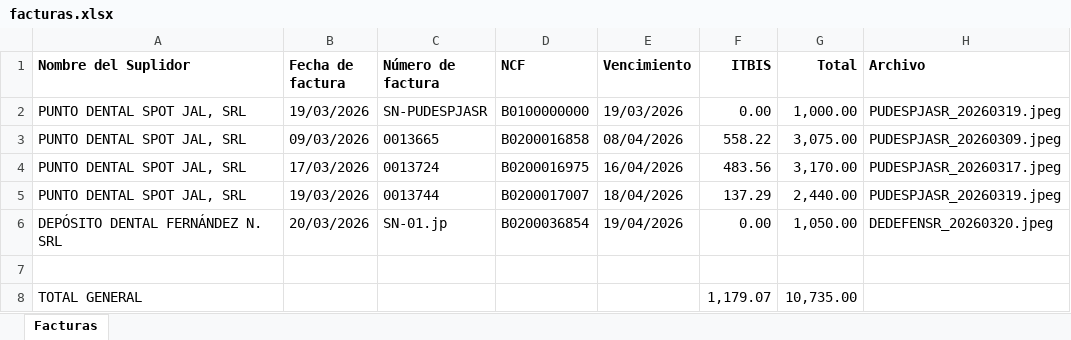
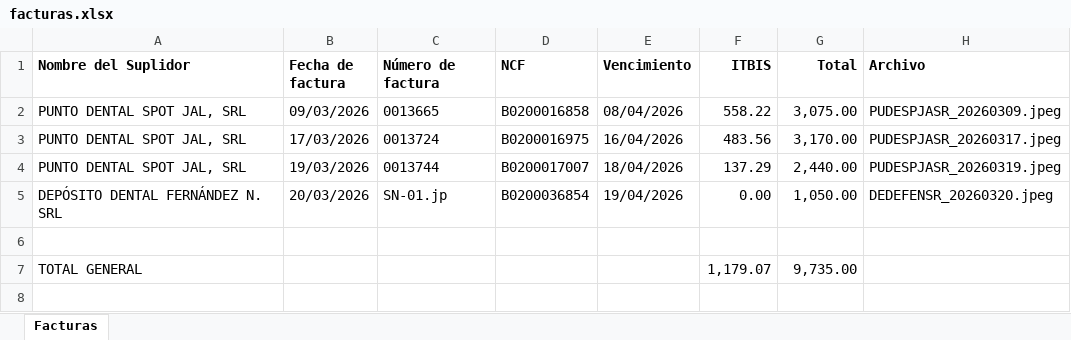
Before and after one commit to drivangil/Invoicepro, an Excel workbook: facturas.xlsx, sheet Facturas, drawn as a sheet; values as stored, in another font and other column widths than the file's, no borders; removed rows and columns are numbered as before the commit, all else as after; the diff names each change by its address in the sheet, - before the commit and + after, or states it on an @@ line.

Commit message:
Implementacion de correcciones persistentes para ITBIS/Total y mejora del sistema de aprendizaje

```diff
--- a/facturas.xlsx (sheet Facturas)
+++ b/facturas.xlsx (sheet Facturas)
-row 2: PUNTO DENTAL SPOT JAL, SRL | 19/03/2026 | SN-PUDESPJASR | B0100000000 | 19/03/2026 | 0.00 | 1,000.00 | PUDESPJASR_20260319.jpeg
-G7 (Total): 10,735.00
+G7 (Total): 9,735.00
```
Also changed, not shown: 3 other files.
